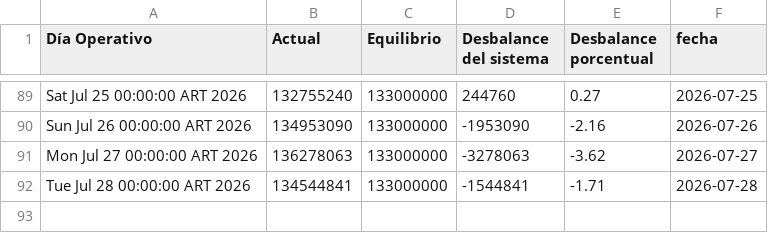
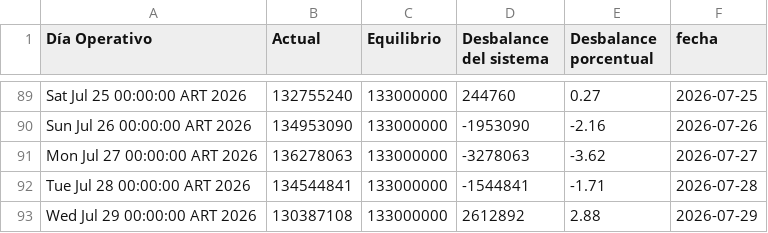
Before and after one commit to mpodeley/estado-del-sistema, a CSV file: data/tgn_system_state.csv, drawn as a sheet; only a part is shown, gaps mark what is left out.

```diff
--- a/data/tgn_system_state.csv
+++ b/data/tgn_system_state.csv
@@ -92 +92,2 @@ Mon Jul 27 00:00:00 ART 2026,136278063,133000000,-3278063,-3.62,2026-07-27
 Tue Jul 28 00:00:00 ART 2026,134544841,133000000,-1544841,-1.71,2026-07-28
+Wed Jul 29 00:00:00 ART 2026,130387108,133000000,2612892,2.88,2026-07-29
```
Also changed, not shown: data/daily.csv, 2 other files.
